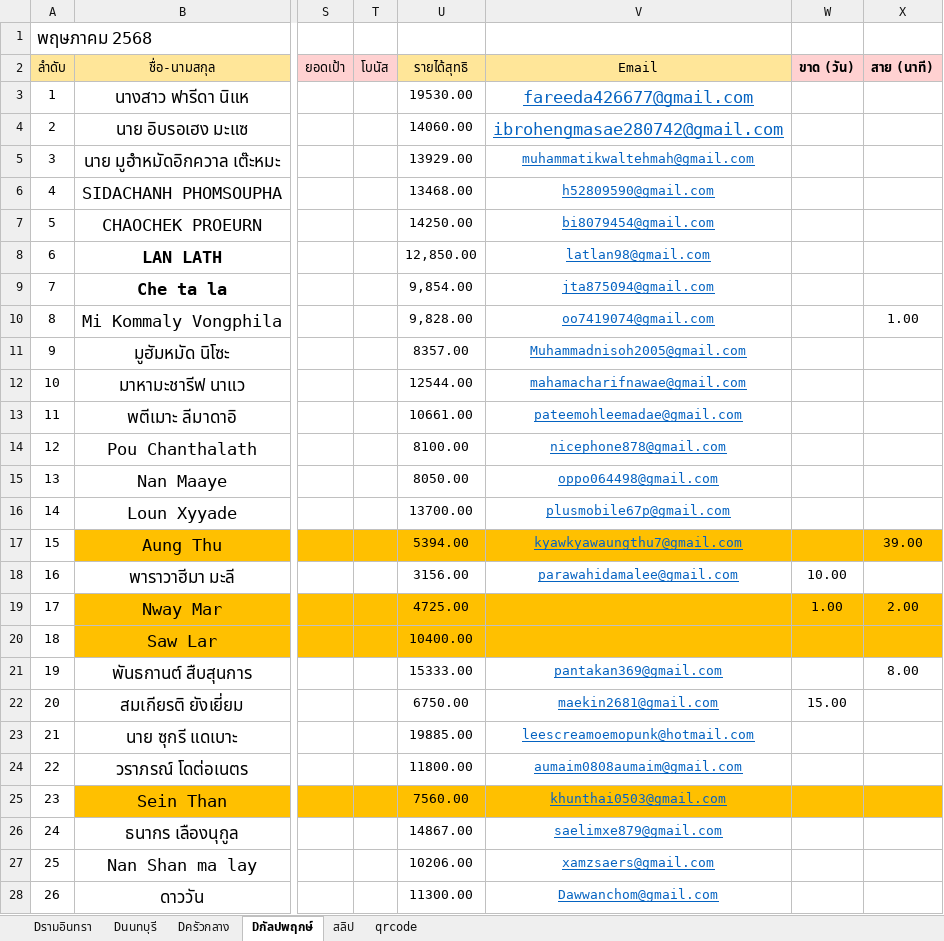
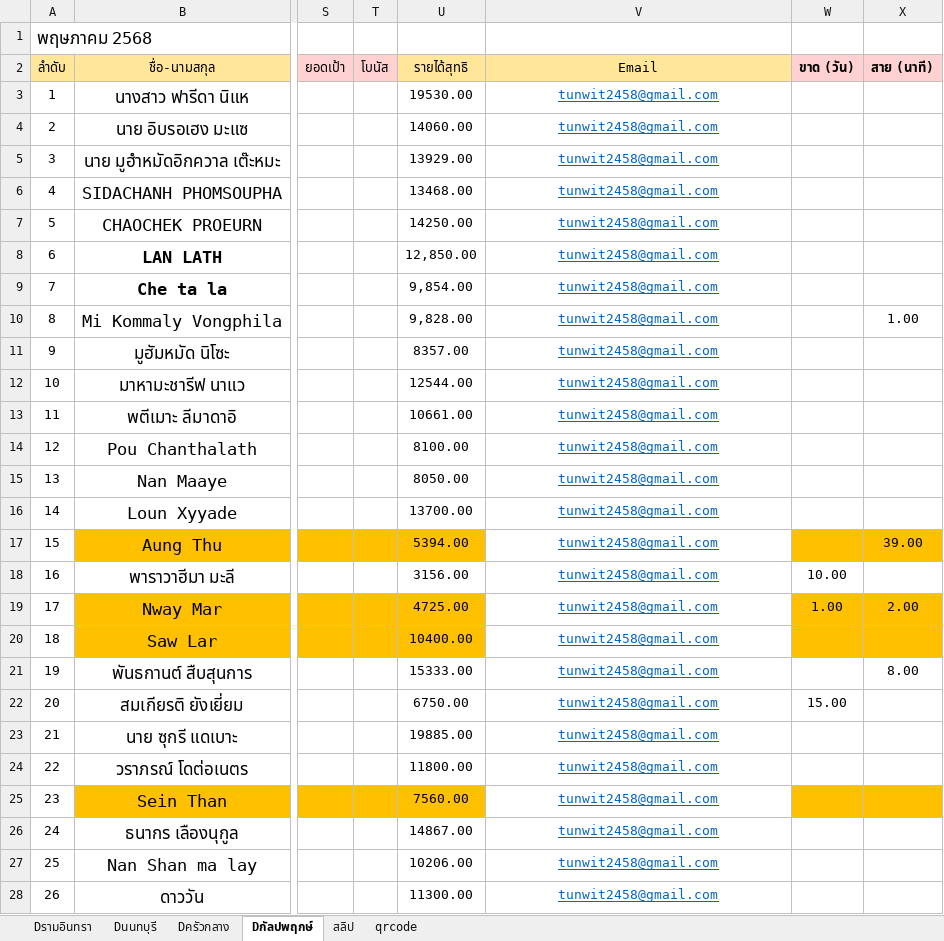
Before and after one commit to tunwit/slipper_rework, an Excel workbook: 5.68.xlsx, sheet Dกัลปพฤกษ์, drawn as a sheet; only a part is shown, gaps mark what is left out; values as stored, in another font and other column widths than the file's, no borders; conditional formats and table styles not drawn; the diff covers the shown part only; the diff names each change by its address in the sheet, - before the commit and + after, or states it on an @@ line.

```diff
--- a/5.68.xlsx (sheet Dกัลปพฤกษ์)
+++ b/5.68.xlsx (sheet Dกัลปพฤกษ์)
-V3 (Email): fareeda426677@gmail.com
+V3 (Email): tunwit2458@gmail.com
@@ V3:V4 text size: smaller @@
-V4 (Email): ibrohengmasae280742@gmail.com
+V4 (Email): tunwit2458@gmail.com
-V5 (Email): muhammatikwaltehmah@gmail.com
+V5 (Email): tunwit2458@gmail.com
-V6 (Email): h52809590@gmail.com
+V6 (Email): tunwit2458@gmail.com
-V7 (Email): bi8079454@gmail.com
+V7 (Email): tunwit2458@gmail.com
-V8 (Email): latlan98@gmail.com
+V8 (Email): tunwit2458@gmail.com
-V9 (Email): jta875094@gmail.com
+V9 (Email): tunwit2458@gmail.com
-V10 (Email): oo7419074@gmail.com
+V10 (Email): tunwit2458@gmail.com
-V11 (Email): Muhammadnisoh2005@gmail.com
+V11 (Email): tunwit2458@gmail.com
-V12 (Email): mahamacharifnawae@gmail.com
+V12 (Email): tunwit2458@gmail.com
-V13 (Email): pateemohleemadae@gmail.com
+V13 (Email): tunwit2458@gmail.com
-V14 (Email): nicephone878@gmail.com
+V14 (Email): tunwit2458@gmail.com
-V15 (Email): oppo064498@gmail.com
+V15 (Email): tunwit2458@gmail.com
-V16 (Email): plusmobile67p@gmail.com
+V16 (Email): tunwit2458@gmail.com
-V17 (Email): kyawkyawaungthu7@gmail.com
+V17 (Email): tunwit2458@gmail.com
-V17 fill: #FFC000
+V17 fill: none
-V18 (Email): parawahidamalee@gmail.com
+V18 (Email): tunwit2458@gmail.com
-V19:V20 (Email): (empty)
+V19:V20 (Email): tunwit2458@gmail.com
-V19:V20 fill: #FFC000
+V19:V20 fill: none
-V21 (Email): pantakan369@gmail.com
+V21 (Email): tunwit2458@gmail.com
-V22 (Email): maekin2681@gmail.com
+V22 (Email): tunwit2458@gmail.com
-V23 (Email): leescreamoemopunk@hotmail.com
+V23 (Email): tunwit2458@gmail.com
-V24 (Email): aumaim0808aumaim@gmail.com
+V24 (Email): tunwit2458@gmail.com
-V25 (Email): khunthai0503@gmail.com
+V25 (Email): tunwit2458@gmail.com
-V25 fill: #FFC000
+V25 fill: none
-V26 (Email): saelimxe879@gmail.com
+V26 (Email): tunwit2458@gmail.com
-V27 (Email): xamzsaers@gmail.com
+V27 (Email): tunwit2458@gmail.com
-V28 (Email): Dawwanchom@gmail.com
+V28 (Email): tunwit2458@gmail.com
```
Also changed, not shown: 3 edited cells elsewhere in this sheet, 5 other files.
